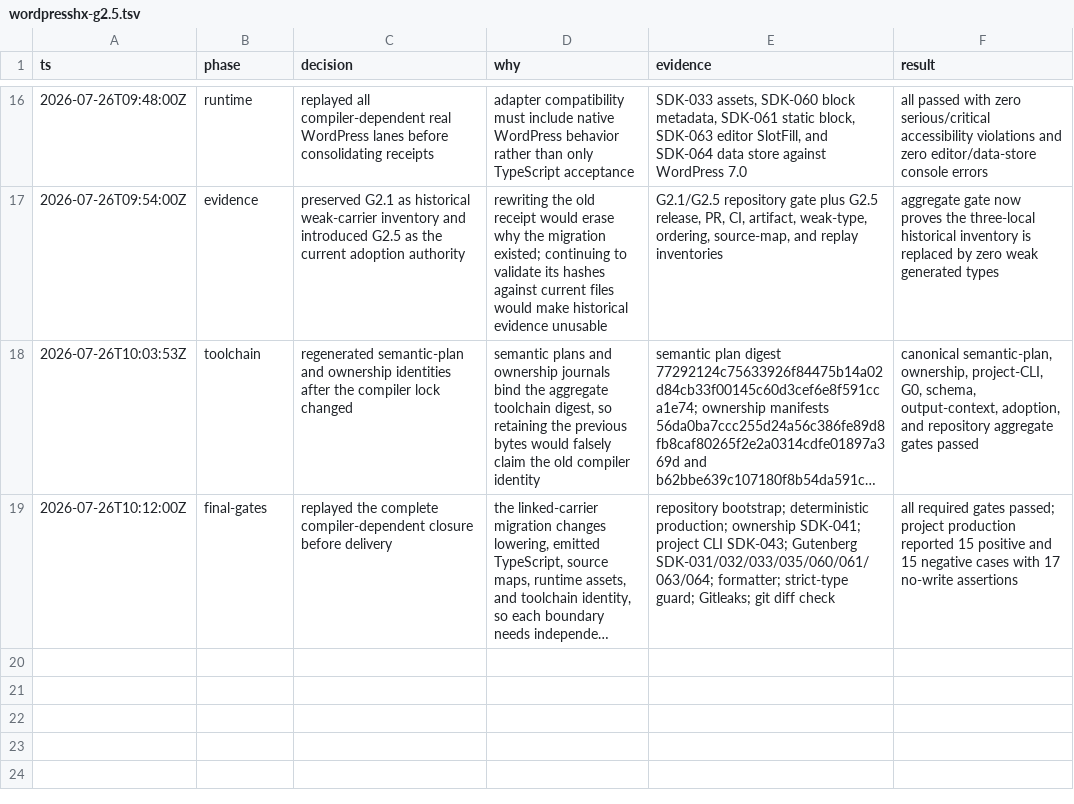
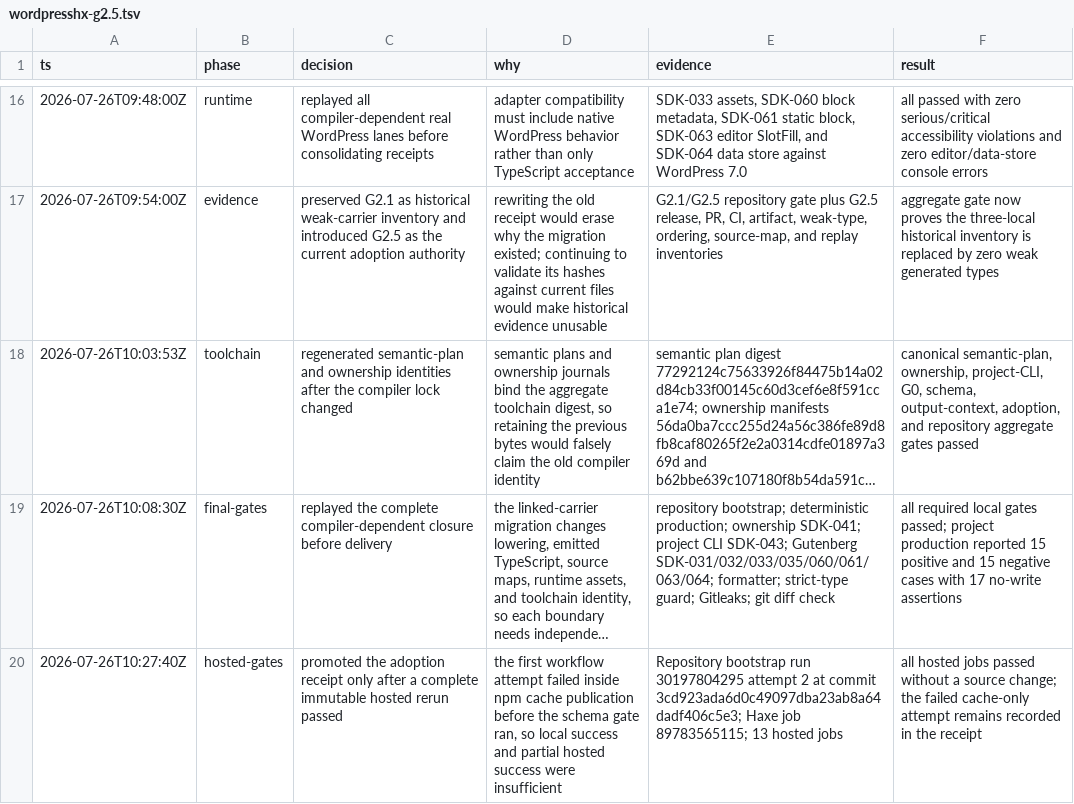
Before and after one commit to fullofcaffeine/wordpresshx, a TSV file: .audit/wordpresshx-g2.5.tsv, drawn as a sheet; only a part is shown, gaps mark what is left out; long unchanged cells end in …; the diff names each change by its address in the sheet, - before the commit and + after, or states it on an @@ line.

Commit message:
chore(evidence): promote G2 hosted verification

```diff
--- a/.audit/wordpresshx-g2.5.tsv
+++ b/.audit/wordpresshx-g2.5.tsv
-A19 (ts): 2026-07-26T10:12:00Z
+A19 (ts): 2026-07-26T10:08:30Z
-F19 (result): all required gates passed;…
+F19 (result): all required local gates passed;…
+row 20: 2026-07-26T10:27:40Z | hosted-gates | promoted the adoption receipt only after a complete immutable hosted rerun passed | the first workflow attempt failed inside npm cache publication before the schema gate ran, so local success and partial hosted success were insufficient | Repository bootstrap run 30197804295 attempt 2 at commit 3cd923ada6d0c49097dba23ab8a64dadf406c5e3; Haxe job 89783565115; 13 hosted jobs | all hosted jobs passed without a source change; the failed cache-only attempt remains recorded in the receipt
```
Also changed, not shown: 1 other file.
